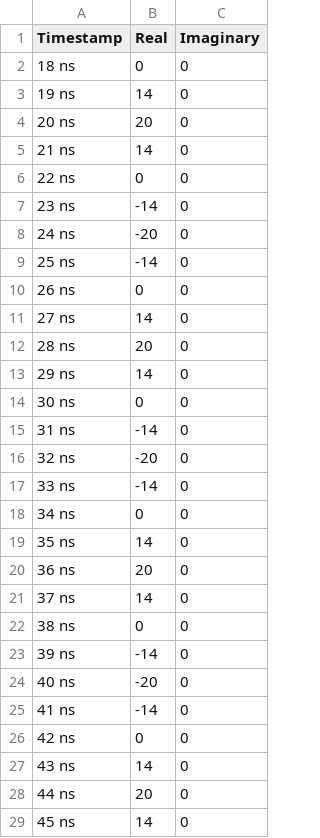
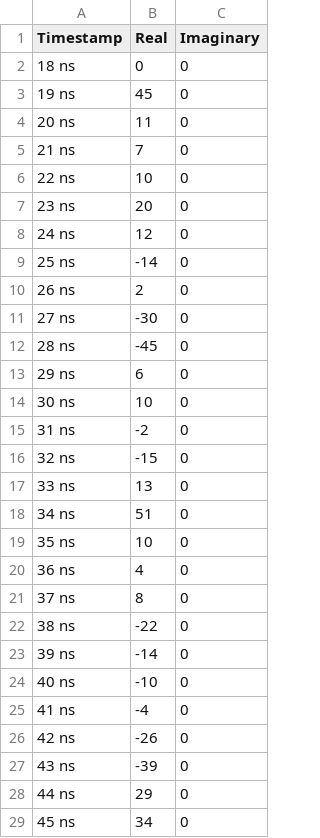
Before and after one commit to pavan581/FFT_SystemC, a CSV file: out/test_runs/test_n8_file_stim/data/core0_input.csv, drawn as a sheet; only a part is shown; the diff covers the shown part only.

```diff
--- a/out/test_runs/test_n8_file_stim/data/core0_input.csv
+++ b/out/test_runs/test_n8_file_stim/data/core0_input.csv
@@ -2,28 +2,28 @@ Timestamp,Real,Imaginary
 18 ns,0,0
-19 ns,14,0
-20 ns,20,0
-21 ns,14,0
-22 ns,0,0
-23 ns,-14,0
-24 ns,-20,0
+19 ns,45,0
+20 ns,11,0
+21 ns,7,0
+22 ns,10,0
+23 ns,20,0
+24 ns,12,0
 25 ns,-14,0
-26 ns,0,0
-27 ns,14,0
-28 ns,20,0
-29 ns,14,0
-30 ns,0,0
-31 ns,-14,0
-32 ns,-20,0
-33 ns,-14,0
-34 ns,0,0
-35 ns,14,0
-36 ns,20,0
-37 ns,14,0
-38 ns,0,0
+26 ns,2,0
+27 ns,-30,0
+28 ns,-45,0
+29 ns,6,0
+30 ns,10,0
+31 ns,-2,0
+32 ns,-15,0
+33 ns,13,0
+34 ns,51,0
+35 ns,10,0
+36 ns,4,0
+37 ns,8,0
+38 ns,-22,0
 39 ns,-14,0
-40 ns,-20,0
-41 ns,-14,0
-42 ns,0,0
-43 ns,14,0
-44 ns,20,0
-45 ns,14,0
+40 ns,-10,0
+41 ns,-4,0
+42 ns,-26,0
+43 ns,-39,0
+44 ns,29,0
+45 ns,34,0
```
Also changed, not shown: 97 edited cells elsewhere in this file, out/test_runs/test_n8_file_stim/data/core0_output.csv, out/test_runs/test_n8_file_stim/stimulus_core_1.csv, 38 other files.
